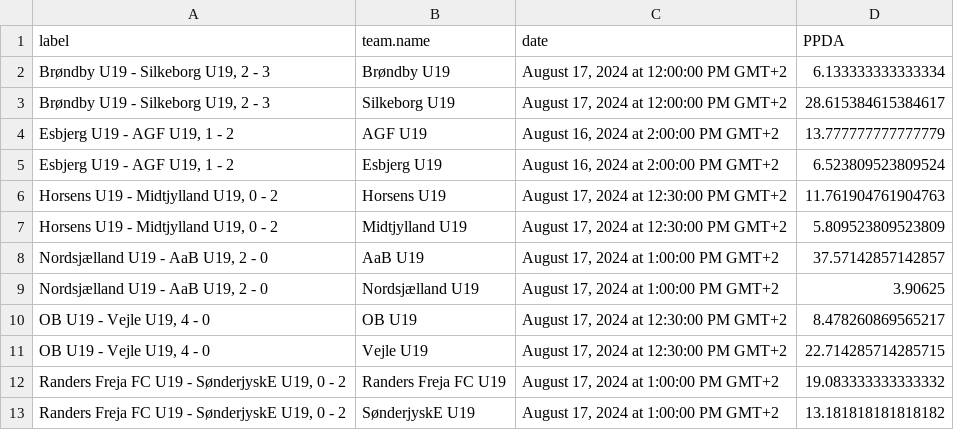
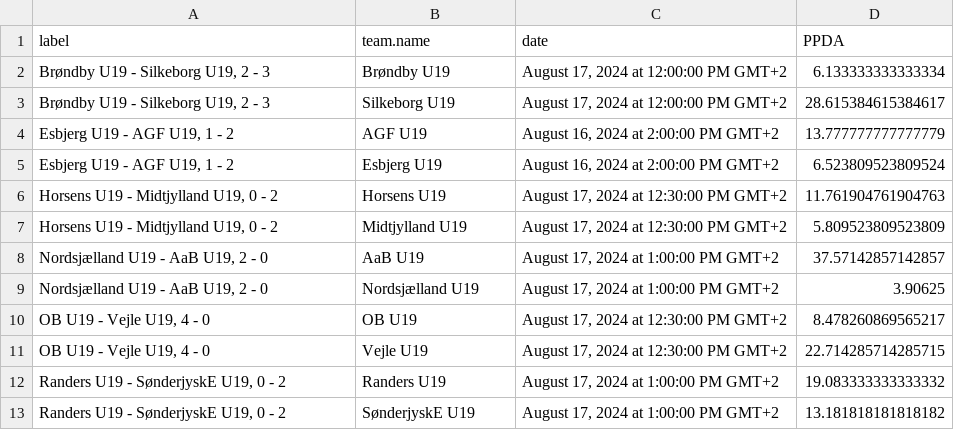
Before and after one commit to AC-Horsens/AC-Horsens-U19, a CSV file: PPDA.csv, drawn as a sheet.

```diff
--- a/PPDA.csv
+++ b/PPDA.csv
@@ -11,3 +11,3 @@ label,team.name,date,PPDA
 "OB U19 - Vejle U19, 4 - 0",Vejle U19,"August 17, 2024 at 12:30:00 PM GMT+2",22.714285714285715
-"Randers Freja FC U19 - SønderjyskE U19, 0 - 2",Randers Freja FC U19,"August 17, 2024 at 1:00:00 PM GMT+2",19.083333333333332
-"Randers Freja FC U19 - SønderjyskE U19, 0 - 2",SønderjyskE U19,"August 17, 2024 at 1:00:00 PM GMT+2",13.181818181818182
+"Randers U19 - SønderjyskE U19, 0 - 2",Randers U19,"August 17, 2024 at 1:00:00 PM GMT+2",19.083333333333332
+"Randers U19 - SønderjyskE U19, 0 - 2",SønderjyskE U19,"August 17, 2024 at 1:00:00 PM GMT+2",13.181818181818182
```
Also changed, not shown: dangerzone_entries.csv, matchstats.csv, 8 other files.
